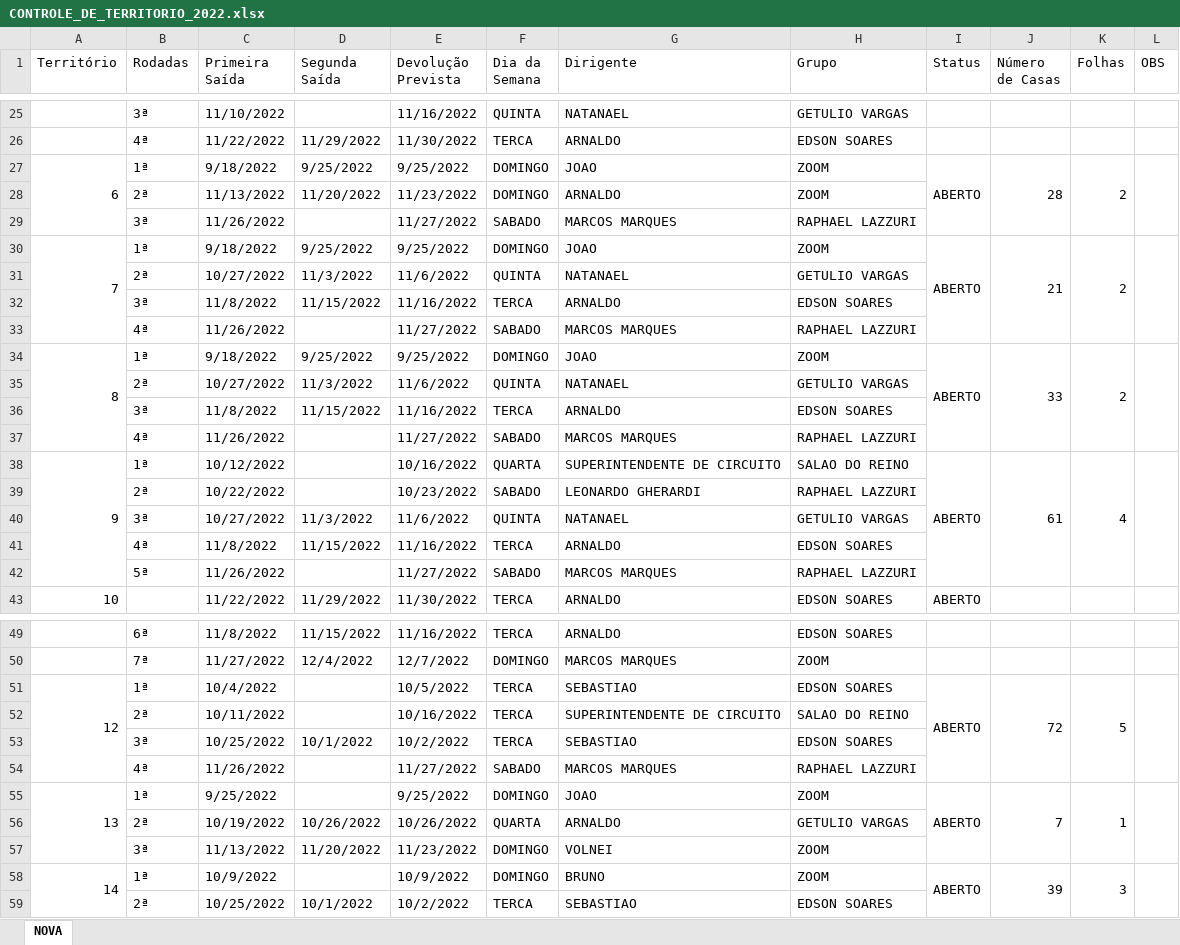
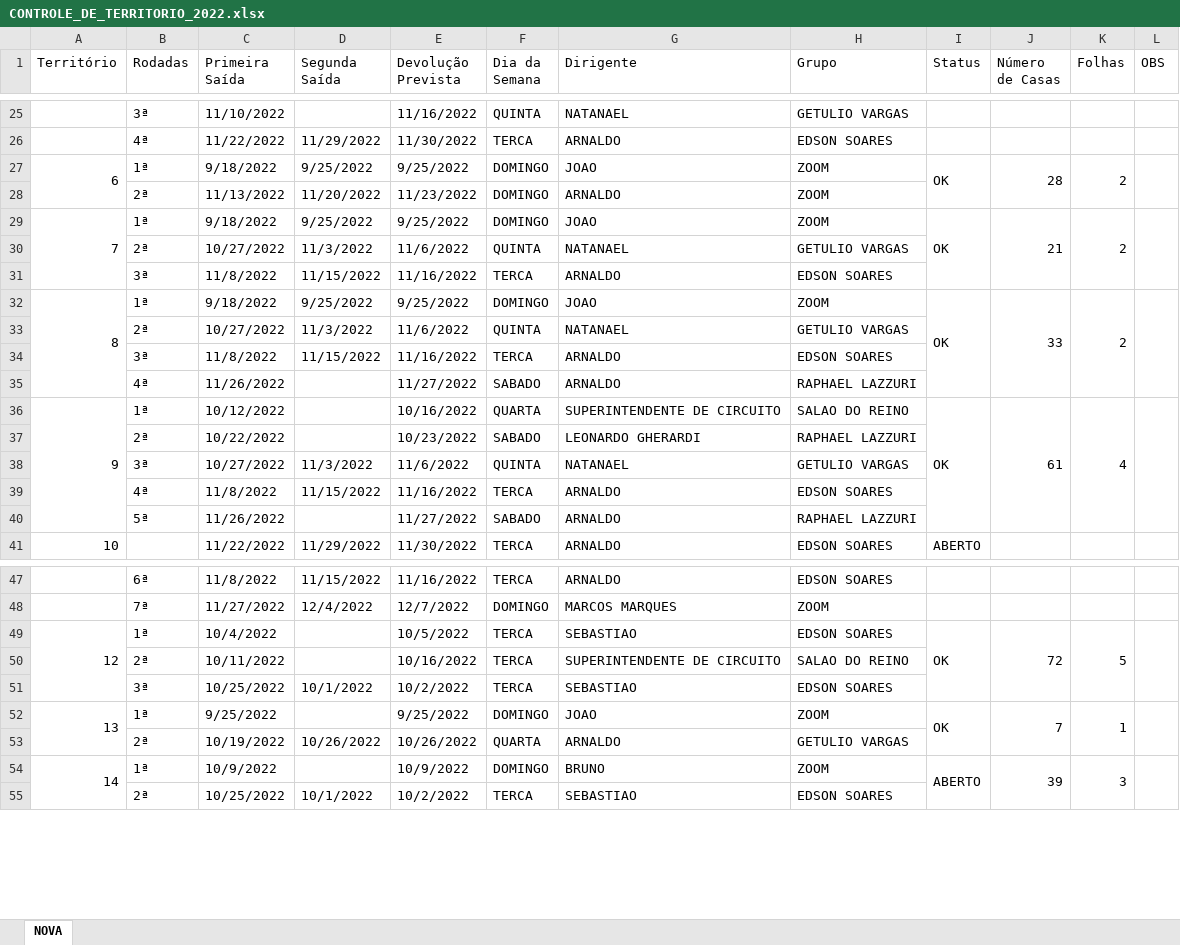
Before and after one commit to phchortolani/controle-territorio, an Excel workbook: sheet/CONTROLE_DE_TERRITORIO_2022.xlsx, sheet NOVA, drawn as a sheet; only a part is shown, gaps mark what is left out; values as stored, in another font and other column widths than the file's, no cell formats; removed rows and columns are numbered as before the commit, all else as after; the diff covers the shown part only; the diff names each change by its address in the sheet, - before the commit and + after, or states it on an @@ line.

Commit message:
Att

```diff
--- a/sheet/CONTROLE_DE_TERRITORIO_2022.xlsx (sheet NOVA)
+++ b/sheet/CONTROLE_DE_TERRITORIO_2022.xlsx (sheet NOVA)
-I27 (Status): ABERTO
+I27 (Status): OK
-row 29:  | 3ª | 11/26/2022 |  | 11/27/2022 | SABADO | MARCOS MARQUES | RAPHAEL LAZZURI
-I29 (Status): ABERTO
+I29 (Status): OK
-row 33:  | 4ª | 11/26/2022 |  | 11/27/2022 | SABADO | MARCOS MARQUES | RAPHAEL LAZZURI
-I32 (Status): ABERTO
+I32 (Status): OK
-G35 (Dirigente): MARCOS MARQUES
+G35 (Dirigente): ARNALDO
-I36 (Status): ABERTO
+I36 (Status): OK
-G40 (Dirigente): MARCOS MARQUES
+G40 (Dirigente): ARNALDO
-I49 (Status): ABERTO
+I49 (Status): OK
-row 54:  | 4ª | 11/26/2022 |  | 11/27/2022 | SABADO | MARCOS MARQUES | RAPHAEL LAZZURI
-I52 (Status): ABERTO
+I52 (Status): OK
-row 57:  | 3ª | 11/13/2022 | 11/20/2022 | 11/23/2022 | DOMINGO | VOLNEI | ZOOM
```
Also changed, not shown: 2 removed rows and 7 edited cells elsewhere in this sheet, cell formats, formulas that keep their value.
